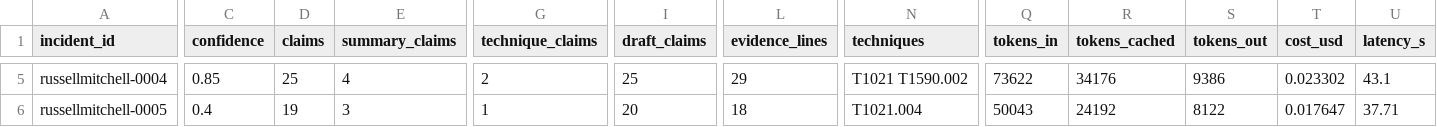
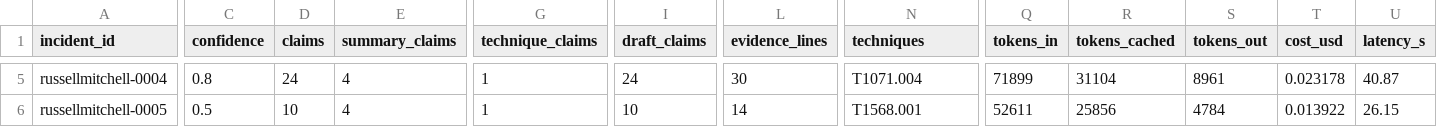
Before and after one commit to EmirSalmanDev/cmpe412, a CSV file: reports/results/agents_russellmitchell.csv, drawn as a sheet; only a part is shown, gaps mark what is left out; the diff covers the shown part only; the diff names each change by its address in the sheet, - before the commit and + after, or states it on an @@ line.

```diff
--- a/reports/results/agents_russellmitchell.csv
+++ b/reports/results/agents_russellmitchell.csv
-C5 (confidence): 0.85
+C5 (confidence): 0.8
-D5 (claims): 25
+D5 (claims): 24
-G5 (technique_claims): 2
+G5 (technique_claims): 1
-I5 (draft_claims): 25
+I5 (draft_claims): 24
-L5 (evidence_lines): 29
+L5 (evidence_lines): 30
-N5 (techniques): T1021 T1590.002
+N5 (techniques): T1071.004
-Q5 (tokens_in): 73622
+Q5 (tokens_in): 71899
-R5 (tokens_cached): 34176
+R5 (tokens_cached): 31104
-S5 (tokens_out): 9386
+S5 (tokens_out): 8961
-T5 (cost_usd): 0.023302
+T5 (cost_usd): 0.023178
-U5 (latency_s): 43.1
+U5 (latency_s): 40.87
-C6 (confidence): 0.4
+C6 (confidence): 0.5
-D6 (claims): 19
+D6 (claims): 10
-E6 (summary_claims): 3
+E6 (summary_claims): 4
-I6 (draft_claims): 20
+I6 (draft_claims): 10
-L6 (evidence_lines): 18
+L6 (evidence_lines): 14
-N6 (techniques): T1021.004
+N6 (techniques): T1568.001
-Q6 (tokens_in): 50043
+Q6 (tokens_in): 52611
-R6 (tokens_cached): 24192
+R6 (tokens_cached): 25856
-S6 (tokens_out): 8122
+S6 (tokens_out): 4784
-T6 (cost_usd): 0.017647
+T6 (cost_usd): 0.013922
-U6 (latency_s): 37.71
+U6 (latency_s): 26.15
```
Also changed, not shown: 47 edited cells elsewhere in this file, 4 other files.
